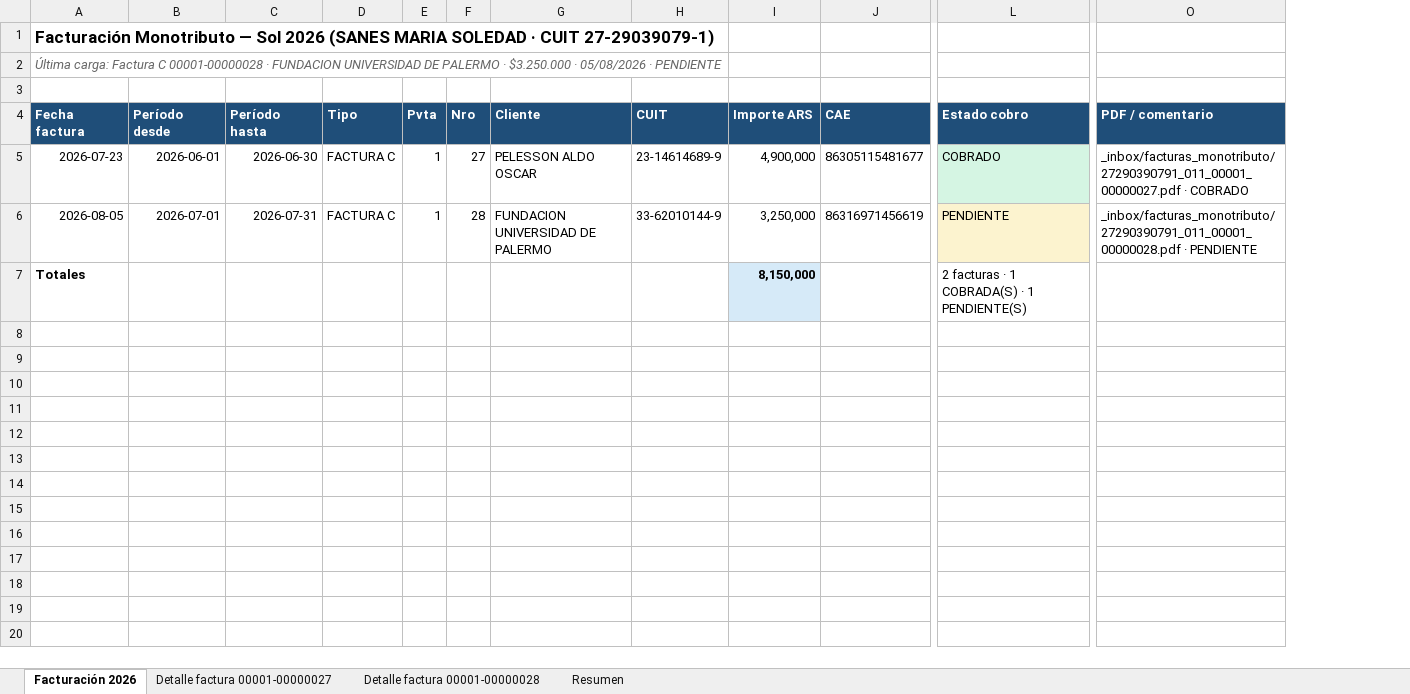
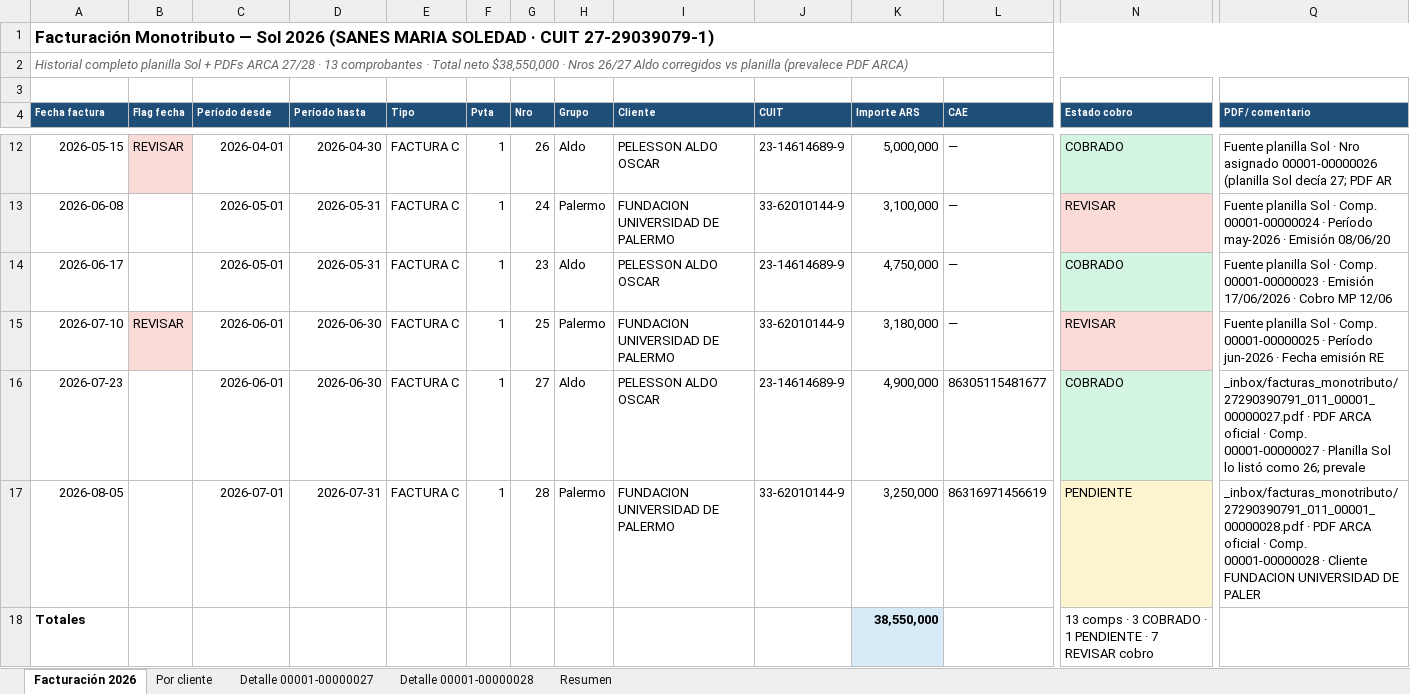
Before and after one commit to solzito148/budget, an Excel workbook: SOL/Facturacion_Monotributo_SOL_2026.xlsx, sheet Facturación 2026, drawn as a sheet; only a part is shown, gaps mark what is left out; values as stored, in another font and other column widths than the file's, no borders; addresses are those after the commit; rows hold the shown columns only; the diff covers the shown part only; the diff names each change by its address in the sheet, - before the commit and + after, or states it on an @@ line.

```diff
--- a/SOL/Facturacion_Monotributo_SOL_2026.xlsx (sheet Facturación 2026)
+++ b/SOL/Facturacion_Monotributo_SOL_2026.xlsx (sheet Facturación 2026)
-sheet tab: Detalle factura 00001-00000027
+sheet tab: Por cliente
-sheet tab: Detalle factura 00001-00000028
+sheet tab: Detalle 00001-00000027
+sheet tab: Detalle 00001-00000028
+column B (Flag fecha), empty
+column H (Grupo), rows 16-17: Aldo | Palermo
+A1:Q1 merged
-A2 (Fecha factura): Última carga: Factura C 00001-00000028 · FUNDACION UNIVERSIDAD DE PALERMO · $3.250.000 · 05/08/2026 · PENDIENTE
+A2 (Fecha factura): Historial completo planilla Sol + PDFs ARCA 27/28 · 13 comprobantes · Total neto $38,550,000 · Nros 26/27 Aldo corregidos vs planilla (prevalece PDF ARCA)
+A2:Q2 merged
@@ A4 text size: smaller @@
@@ C4:G4 text size: smaller @@
@@ I4:Q4 text size: smaller @@
+row 12: 2026-05-15 | REVISAR | 2026-04-01 | 2026-04-30 | FACTURA C | 1 | 26 | Aldo | PELESSON ALDO OSCAR | 23-14614689-9 | 5,000,000 | — | COBRADO | Fuente planilla Sol · Nro asignado 00001-00000026 (planilla Sol decía 27; PDF AR
+row 13: 2026-06-08 |  | 2026-05-01 | 2026-05-31 | FACTURA C | 1 | 24 | Palermo | FUNDACION UNIVERSIDAD DE PALERMO | 33-62010144-9 | 3,100,000 | — | REVISAR | Fuente planilla Sol · Comp. 00001-00000024 · Período may-2026 · Emisión 08/06/20
+row 14: 2026-06-17 |  | 2026-05-01 | 2026-05-31 | FACTURA C | 1 | 23 | Aldo | PELESSON ALDO OSCAR | 23-14614689-9 | 4,750,000 | — | COBRADO | Fuente planilla Sol · Comp. 00001-00000023 · Emisión 17/06/2026 · Cobro MP 12/06
+row 15: 2026-07-10 | REVISAR | 2026-06-01 | 2026-06-30 | FACTURA C | 1 | 25 | Palermo | FUNDACION UNIVERSIDAD DE PALERMO | 33-62010144-9 | 3,180,000 | — | REVISAR | Fuente planilla Sol · Comp. 00001-00000025 · Período jun-2026 · Fecha emisión RE
-Q16 (PDF / comentario): _inbox/facturas_monotributo/27290390791_011_00001_00000027.pdf · COBRADO
+Q16 (PDF / comentario): _inbox/facturas_monotributo/27290390791_011_00001_00000027.pdf · PDF ARCA oficial · Comp. 00001-00000027 · Planilla Sol lo listó como 26; prevale
-Q17 (PDF / comentario): _inbox/facturas_monotributo/27290390791_011_00001_00000028.pdf · PENDIENTE
+Q17 (PDF / comentario): _inbox/facturas_monotributo/27290390791_011_00001_00000028.pdf · PDF ARCA oficial · Comp. 00001-00000028 · Cliente FUNDACION UNIVERSIDAD DE PALER
-K18 (Importe ARS): 8,150,000
+K18 (Importe ARS): 38,550,000
-N18 (Estado cobro): 2 facturas · 1 COBRADA(S) · 1 PENDIENTE(S)
+N18 (Estado cobro): 13 comps · 3 COBRADO · 1 PENDIENTE · 7 REVISAR cobro
```
Also changed, not shown: 7 added rows and cell formats elsewhere in this sheet, sheet Resumen, sheet Detalle 00001-00000027, sheet Por cliente, 1 other file.
